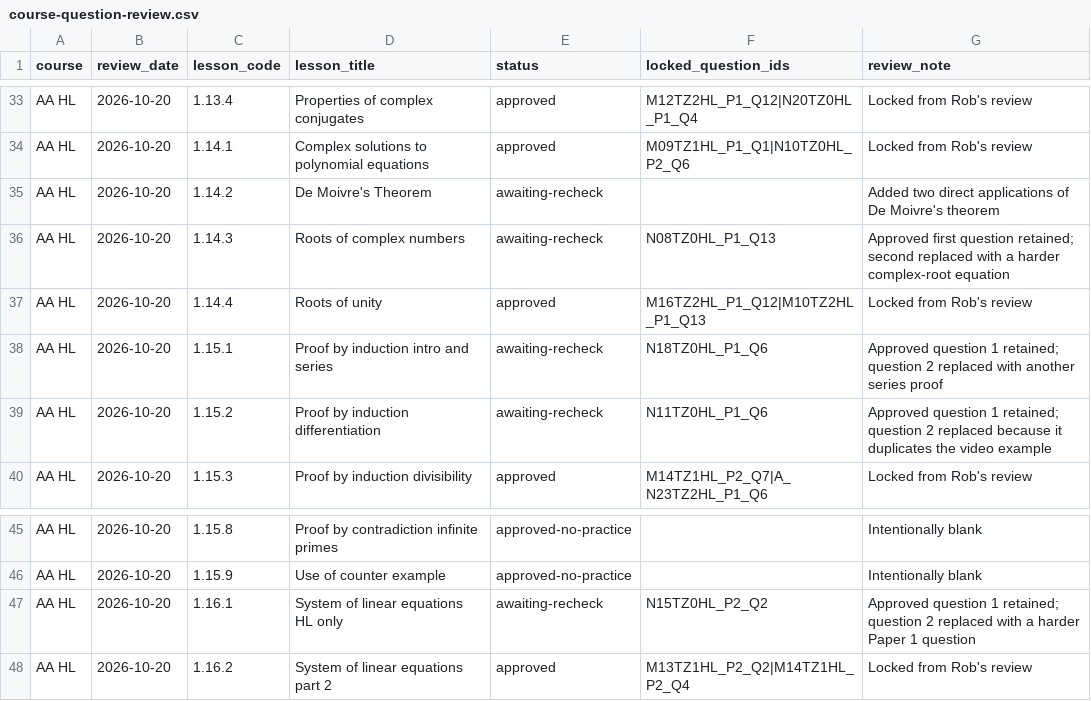
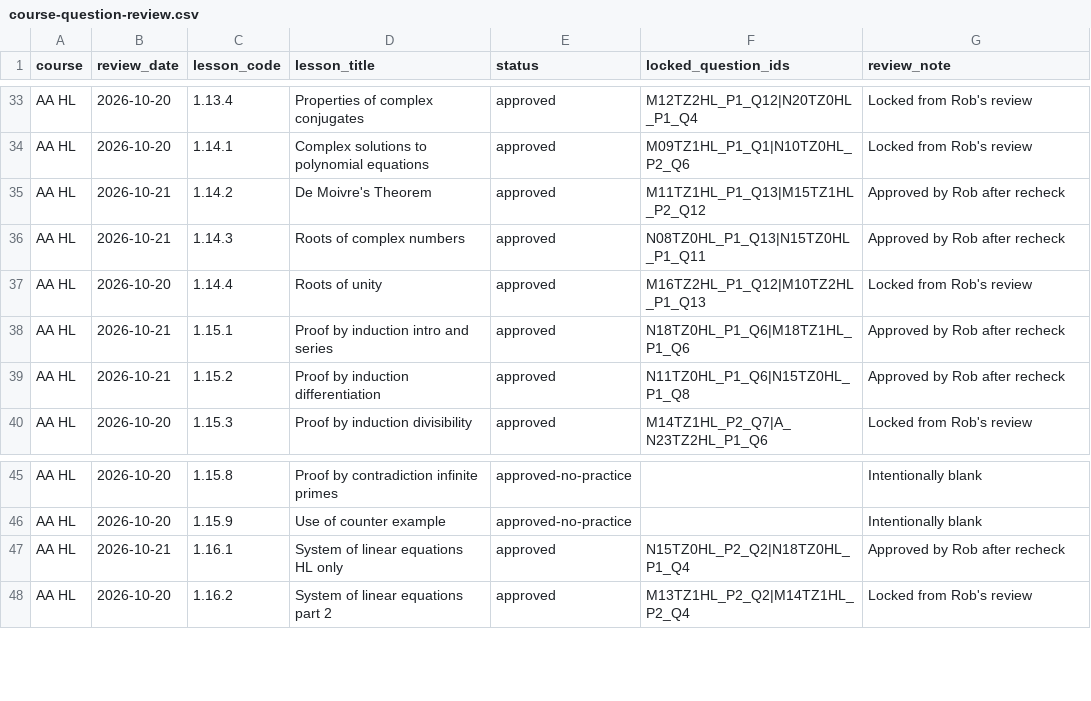
Before and after one commit to robbieflynn/mrflynnib-chatgpt, a CSV file: course-platform-pilot/course-question-review.csv, drawn as a sheet; only a part is shown, gaps mark what is left out; the diff covers the shown part only.

Commit message:
Approve AA HL topic 1 review

```diff
--- a/course-platform-pilot/course-question-review.csv
+++ b/course-platform-pilot/course-question-review.csv
@@ -34,7 +34,7 @@ AA HL,2026-10-20,1.13.4,Properties of complex conjugates,approved,M12TZ2HL_P1_Q1
 AA HL,2026-10-20,1.14.1,Complex solutions to polynomial equations,approved,M09TZ1HL_P1_Q1|N10TZ0HL_P2_Q6,Locked from Rob's review
-AA HL,2026-10-20,1.14.2,De Moivre's Theorem,awaiting-recheck,,Added two direct applications of De Moivre's theorem
-AA HL,2026-10-20,1.14.3,Roots of complex numbers,awaiting-recheck,N08TZ0HL_P1_Q13,Approved first question retained; second replaced with a harder complex-root equation
+AA HL,2026-10-21,1.14.2,De Moivre's Theorem,approved,M11TZ1HL_P1_Q13|M15TZ1HL_P2_Q12,Approved by Rob after recheck
+AA HL,2026-10-21,1.14.3,Roots of complex numbers,approved,N08TZ0HL_P1_Q13|N15TZ0HL_P1_Q11,Approved by Rob after recheck
 AA HL,2026-10-20,1.14.4,Roots of unity,approved,M16TZ2HL_P1_Q12|M10TZ2HL_P1_Q13,Locked from Rob's review
-AA HL,2026-10-20,1.15.1,Proof by induction intro and series,awaiting-recheck,N18TZ0HL_P1_Q6,Approved question 1 retained; question 2 replaced with another series proof
-AA HL,2026-10-20,1.15.2,Proof by induction differentiation,awaiting-recheck,N11TZ0HL_P1_Q6,Approved question 1 retained; question 2 replaced because it duplicates the video example
+AA HL,2026-10-21,1.15.1,Proof by induction intro and series,approved,N18TZ0HL_P1_Q6|M18TZ1HL_P1_Q6,Approved by Rob after recheck
+AA HL,2026-10-21,1.15.2,Proof by induction differentiation,approved,N11TZ0HL_P1_Q6|N15TZ0HL_P1_Q8,Approved by Rob after recheck
 AA HL,2026-10-20,1.15.3,Proof by induction divisibility,approved,M14TZ1HL_P2_Q7|A_N23TZ2HL_P1_Q6,Locked from Rob's review
@@ -46,3 +46,3 @@ AA HL,2026-10-20,1.15.8,Proof by contradiction infinite primes,approved-no-pract
 AA HL,2026-10-20,1.15.9,Use of counter example,approved-no-practice,,Intentionally blank
-AA HL,2026-10-20,1.16.1,System of linear equations HL only,awaiting-recheck,N15TZ0HL_P2_Q2,Approved question 1 retained; question 2 replaced with a harder Paper 1 question
+AA HL,2026-10-21,1.16.1,System of linear equations HL only,approved,N15TZ0HL_P2_Q2|N18TZ0HL_P1_Q4,Approved by Rob after recheck
 AA HL,2026-10-20,1.16.2,System of linear equations part 2,approved,M13TZ1HL_P2_Q2|M14TZ1HL_P2_Q4,Locked from Rob's review
```
Also changed, not shown: 36 edited cells elsewhere in this file, course-platform-pilot/practice-audit.csv, 2 other files.
